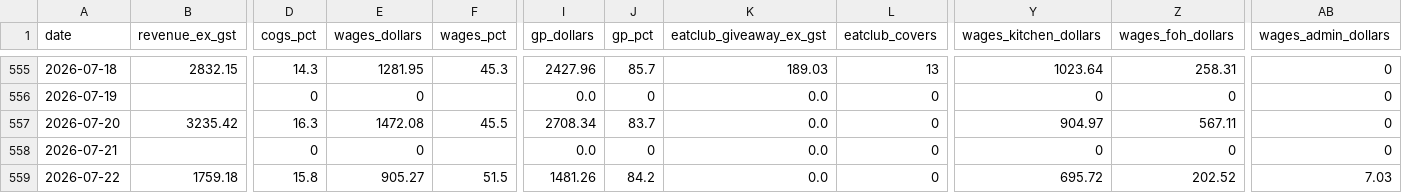
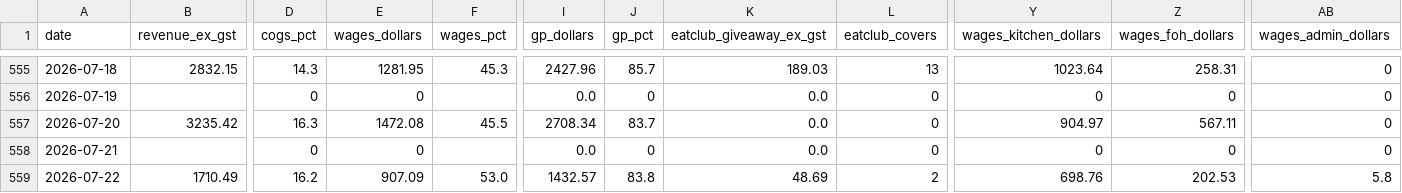
Before and after one commit to zakstowaway/mari-daily-reporting, a CSV file: data/hg_daily_history.csv, drawn as a sheet; only a part is shown, gaps mark what is left out; the diff covers the shown part only; the diff names each change by its address in the sheet, - before the commit and + after, or states it on an @@ line.

```diff
--- a/data/hg_daily_history.csv
+++ b/data/hg_daily_history.csv
-B559 (revenue_ex_gst): 1759.18
+B559 (revenue_ex_gst): 1710.49
-D559 (cogs_pct): 15.8
+D559 (cogs_pct): 16.2
-E559 (wages_dollars): 905.27
+E559 (wages_dollars): 907.09
-F559 (wages_pct): 51.5
+F559 (wages_pct): 53.0
-I559 (gp_dollars): 1481.26
+I559 (gp_dollars): 1432.57
-J559 (gp_pct): 84.2
+J559 (gp_pct): 83.8
-K559 (eatclub_giveaway_ex_gst): 0.0
+K559 (eatclub_giveaway_ex_gst): 48.69
-L559 (eatclub_covers): 0
+L559 (eatclub_covers): 2
-Y559 (wages_kitchen_dollars): 695.72
+Y559 (wages_kitchen_dollars): 698.76
-Z559 (wages_foh_dollars): 202.52
+Z559 (wages_foh_dollars): 202.53
-AB559 (wages_admin_dollars): 7.03
+AB559 (wages_admin_dollars): 5.8
```
Also changed, not shown: 1 edited cell elsewhere in this file, data/mari_daily_history.csv, data/stow_daily_history.csv, 8 other files.
